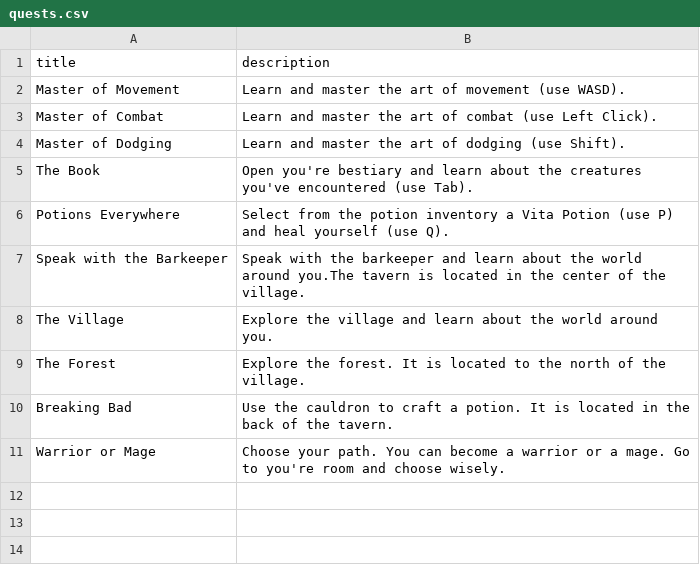
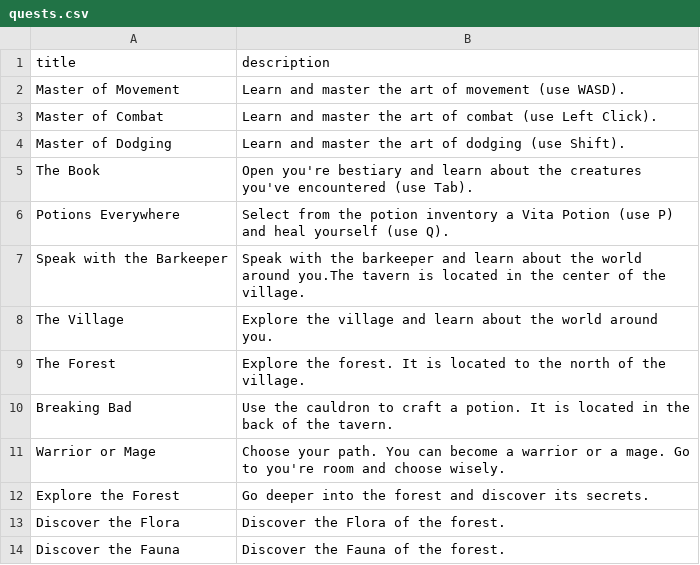
Before and after one commit to Pistachio-Studios/Puddles-Legacy, a CSV file: bin/quests.csv, drawn as a sheet; the diff names each change by its address in the sheet, - before the commit and + after, or states it on an @@ line.

Commit message:
More quests
Co-Authored-By: Nicolás Sort Sauquillo <125640490+nsortsauquillo@users.noreply.github.com>

```diff
--- a/bin/quests.csv
+++ b/bin/quests.csv
+row 12: Explore the Forest | Go deeper into the forest and discover its secrets.
+row 13: Discover the Flora | Discover the Flora of the forest.
+row 14: Discover the Fauna | Discover the Fauna of the forest.
```
